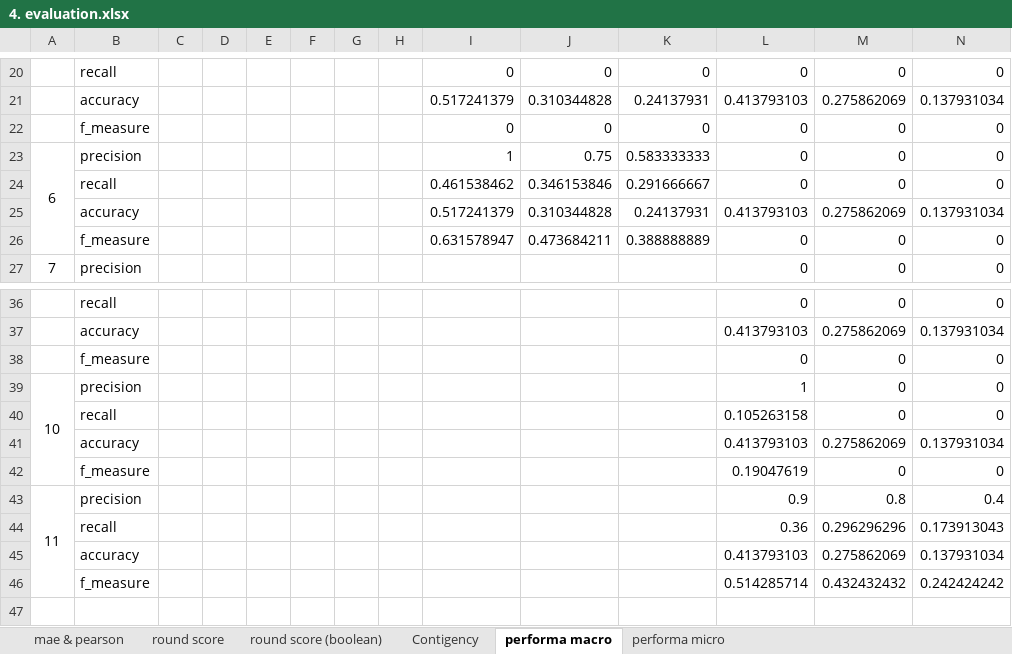
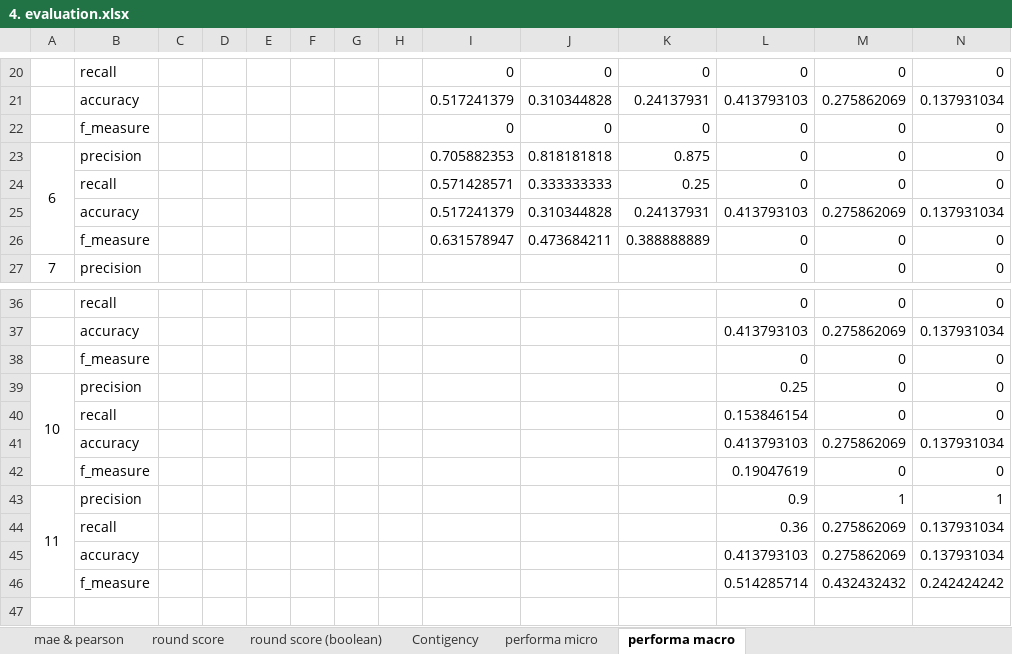
Before and after one commit to waffi/Latent-Semantic-Analysis-for-Short-Answer-Scoring, an Excel workbook: excel/4. evaluation.xlsx, sheet performa macro, drawn as a sheet; only a part is shown, gaps mark what is left out; values as stored, in another font and other column widths than the file's, no borders; charts and pictures not drawn; the diff covers the shown part only; the diff names each change by its address in the sheet, - before the commit and + after, or states it on an @@ line.

```diff
--- a/excel/4. evaluation.xlsx (sheet performa macro)
+++ b/excel/4. evaluation.xlsx (sheet performa macro)
@@ sheet tab order changed: mae & pearson | round score | round score (boolean) | Contigency | performa micro | performa macro @@
-I23: 1
+I23: 0.705882353
-J23: 0.75
+J23: 0.818181818
-K23: 0.583333333
+K23: 0.875
-I24: 0.461538462
+I24: 0.571428571
-J24: 0.346153846
+J24: 0.333333333
-K24: 0.291666667
+K24: 0.25
-L39: 1
+L39: 0.25
-L40: 0.105263158
+L40: 0.153846154
-M43: 0.8
+M43: 1
-N43: 0.4
+N43: 1
-M44: 0.296296296
+M44: 0.275862069
-N44: 0.173913043
+N44: 0.137931034
```
Also changed, not shown: 2 added rows, 2 removed rows and 26 edited cells elsewhere in this sheet, sheet Contigency, formulas that keep their value, charts or pictures, rekap 1-29.xlsx, 1 other file.
